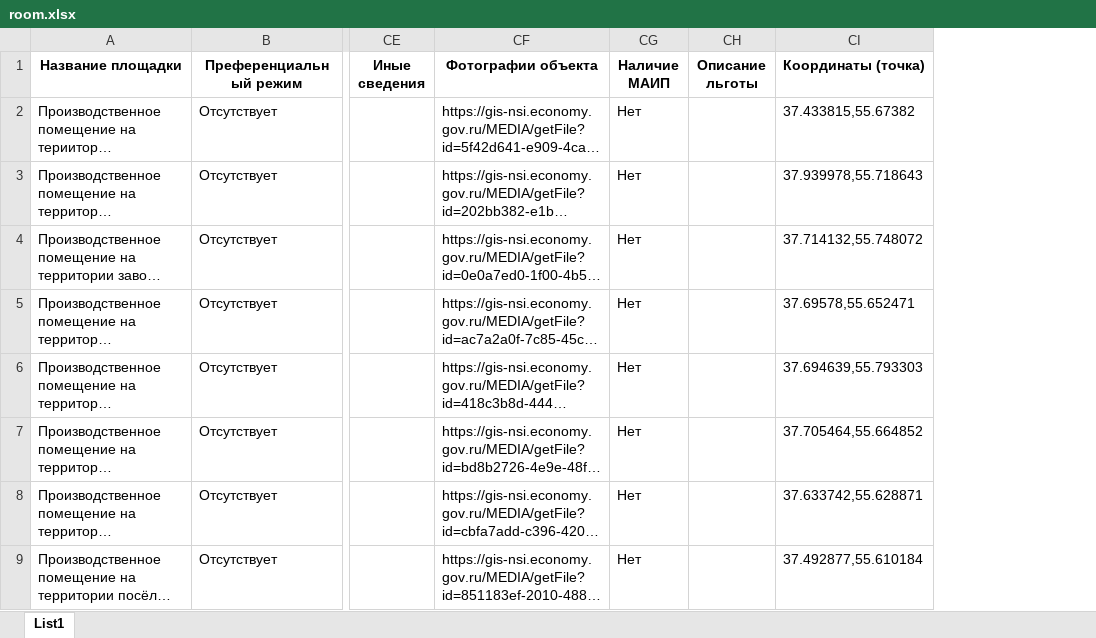
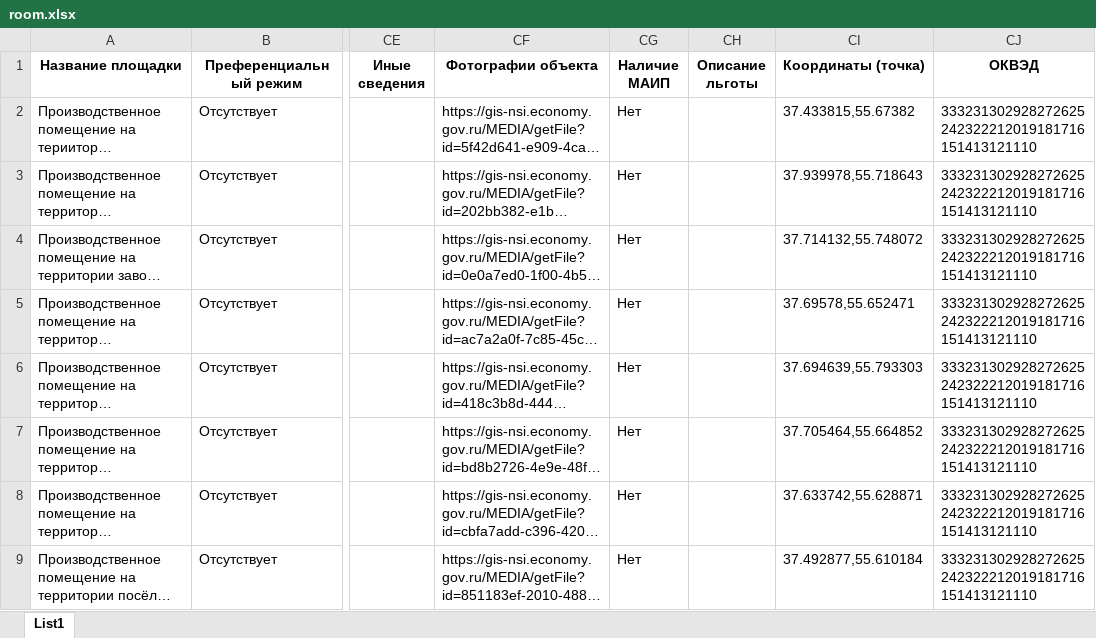
Before and after one commit to trustZZZ/invest_chat, an Excel workbook: app/invest_db/room.xlsx, sheet List1, drawn as a sheet; only a part is shown, gaps mark what is left out; long unchanged cells end in …; values as stored, in another font and other column widths than the file's, no borders; the diff names each change by its address in the sheet, - before the commit and + after, or states it on an @@ line.

Commit message:
Update db

```diff
--- a/app/invest_db/room.xlsx (sheet List1)
+++ b/app/invest_db/room.xlsx (sheet List1)
+column CJ (ОКВЭД), rows 2-9: all 333231302928272625242322212019181716151413121110
```
